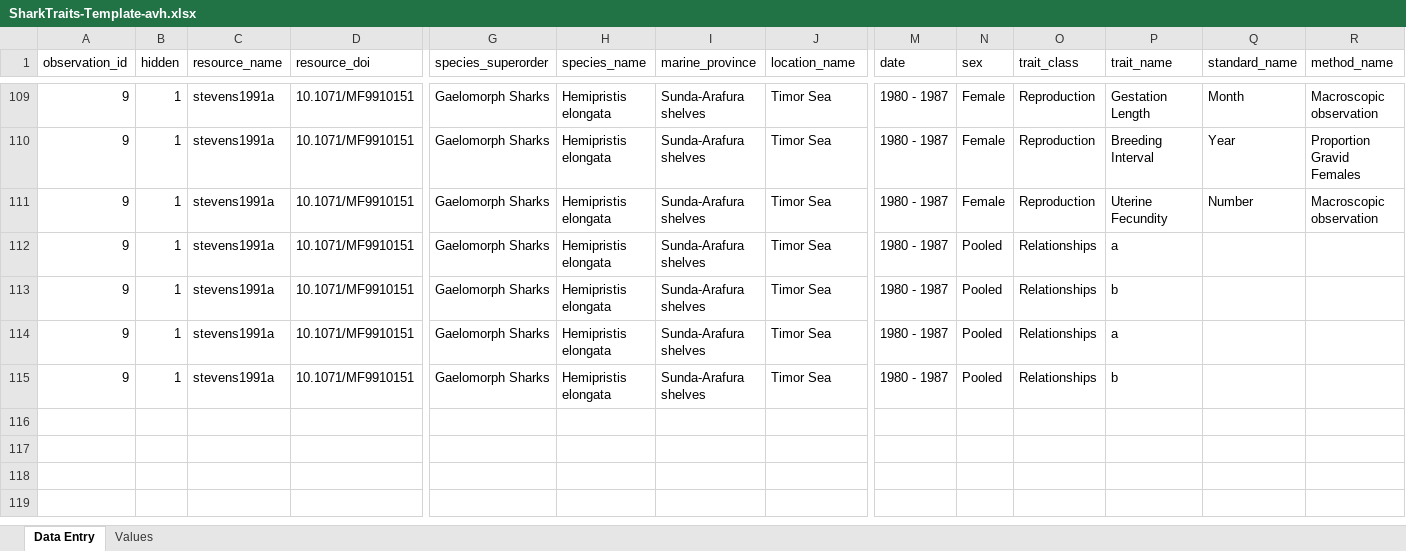
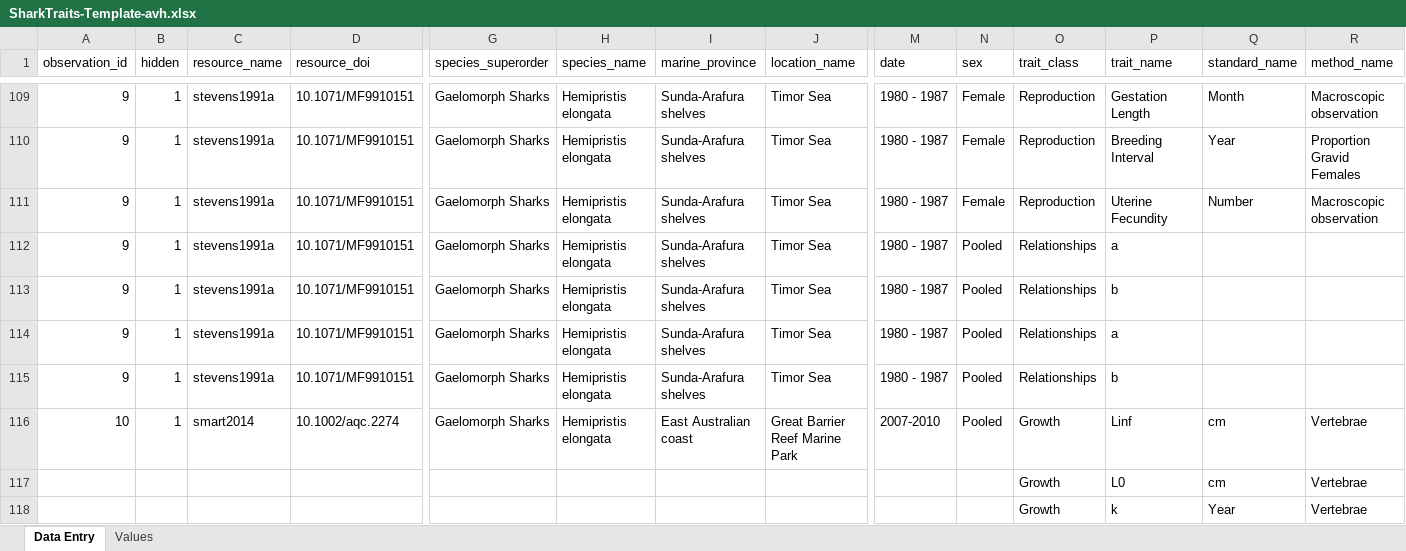
Before and after one commit to alharry/shark-resources, an Excel workbook: SharkTraits-Template-avh.xlsx, sheet Data Entry, drawn as a sheet; only a part is shown, gaps mark what is left out; values as stored, in another font and other column widths than the file's, no borders; rows hold the shown columns only; the diff names each change by its address in the sheet, - before the commit and + after, or states it on an @@ line.

Commit message:
data

```diff
--- a/SharkTraits-Template-avh.xlsx (sheet Data Entry)
+++ b/SharkTraits-Template-avh.xlsx (sheet Data Entry)
+row 116: 10 | 1 | smart2014 | 10.1002/aqc.2274 | Gaelomorph Sharks | Hemipristis elongata | East Australian coast | Great Barrier Reef Marine Park | 2007-2010 | Pooled | Growth | Linf | cm | Vertebrae
+row 117:  |  |  |  |  |  |  |  |  |  | Growth | L0 | cm | Vertebrae
+row 118:  |  |  |  |  |  |  |  |  |  | Growth | k | Year | Vertebrae
```
